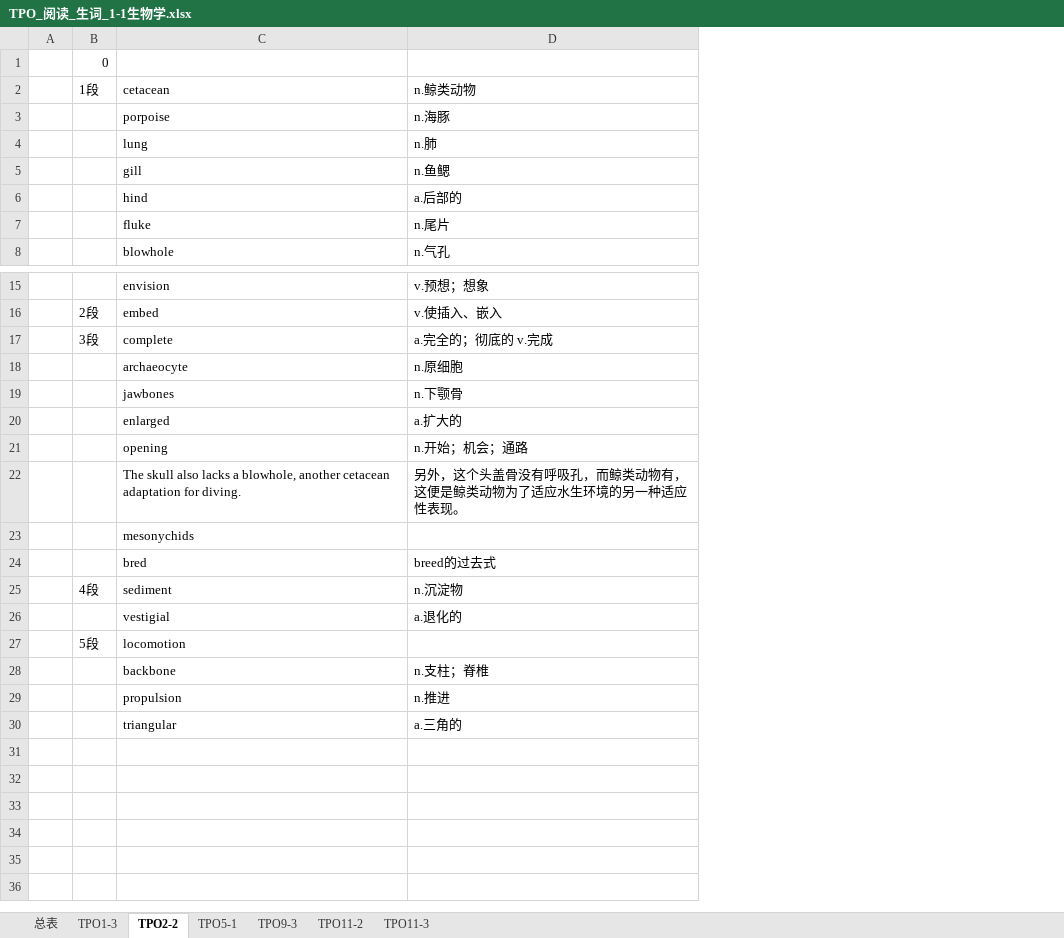
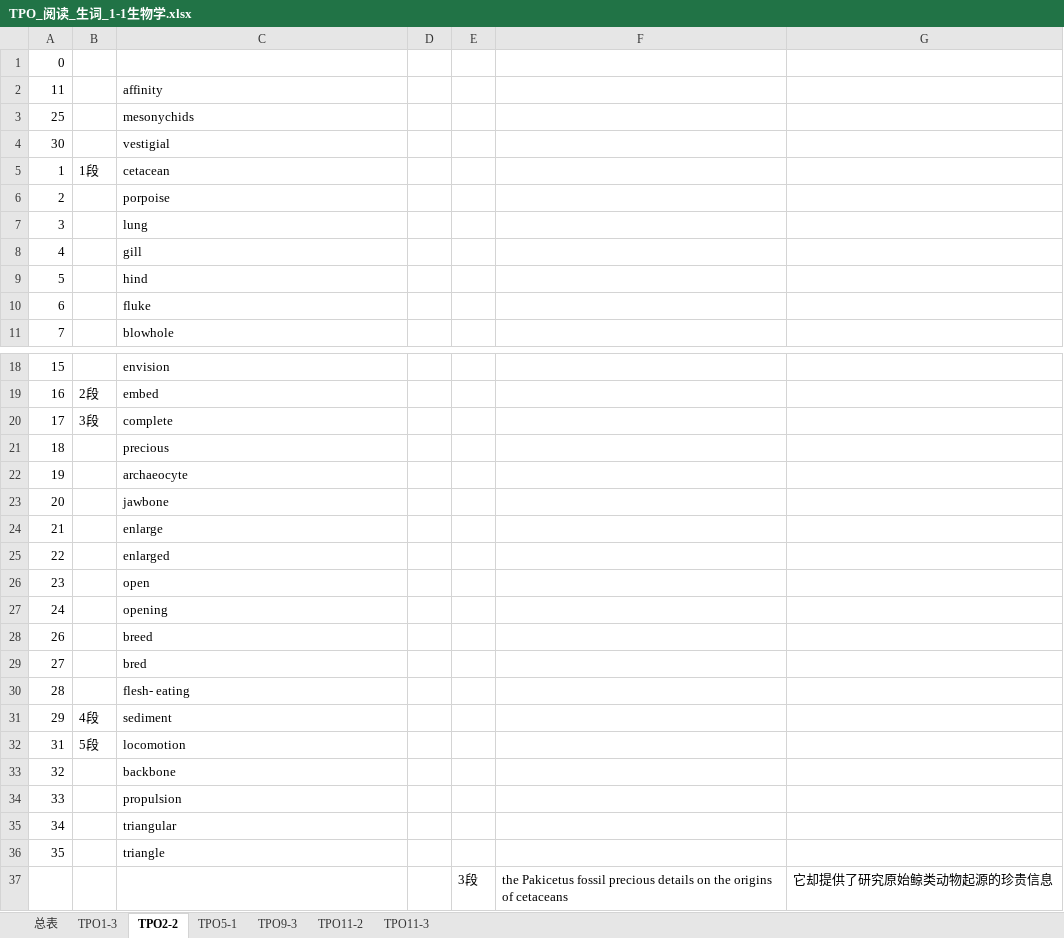
Before and after one commit to HiJody/TOFEL_STUDY, an Excel workbook: TPO_阅读_生词_1-1生物学.xlsx, sheet TPO2-2, drawn as a sheet; only a part is shown, gaps mark what is left out; values as stored, in another font and other column widths than the file's, no cell formats; removed rows and columns are numbered as before the commit, all else as after; the diff covers the shown part only; the diff names each change by its address in the sheet, - before the commit and + after, or states it on an @@ line.

```diff
--- a/TPO_阅读_生词_1-1生物学.xlsx (sheet TPO2-2)
+++ b/TPO_阅读_生词_1-1生物学.xlsx (sheet TPO2-2)
-column A, empty
+column A, row 1: 0; rows 5-11: 1 | 2 | 3 | 4 | 5 | 6 | 7; rows 18-20: 15 | 16 | 17; rows 22-23: 19 | 20; row 25: 22; rows 27-29: 24 | 26 | 27; rows 31-35: 29 | 31 | 32 | 33 | 34
-column D, rows 2-8: n.鲸类动物 | n.海豚 | n.肺 | n.鱼鳃 | a.后部的 | n.尾片 | n.气孔; rows 15-22: v.预想；想象 | v.使插入、嵌入 | a.完全的；彻底的 v.完成 | n.原细胞 | n.下颚骨 | a.扩大的 | n.开始；机会；通路 | 另外，这个头盖骨没有呼吸孔，而鲸类动物有，这便是鲸类动物为了适应水生环境的另一种适应性表现。; rows 24-25: breed的过去式 | n.沉淀物; rows 28-30: n.支柱；脊椎 | n.推进 | a.三角的
+column D, empty
+column E, empty
+column F, empty
+column G, empty
-B1: 0
+B1: (empty)
+row 2: 11 |  | affinity
@@ row 23 moved to row 3: 25 @@
@@ row 26 moved to row 4: 30 @@
+row 21: 18 |  | precious
-C23: jawbones
+C23: jawbone
+row 24: 21 |  | enlarge
+row 26: 23 |  | open
-C28: The skull also lacks a blowhole, another cetacean adaptation for diving.
+C28: breed
+row 30: 28 |  | flesh- eating
+row 36: 35 |  | triangle
+row 37:  |  |  |  | 3段 | the Pakicetus fossil precious details on the origins of cetaceans | 它却提供了研究原始鲸类动物起源的珍贵信息
```
Also changed, not shown: 1 edited cell elsewhere in this sheet, sheet TPO5-1, sheet TPO9-3, sheet 总表, sheet TPO1-3, cell formats.
